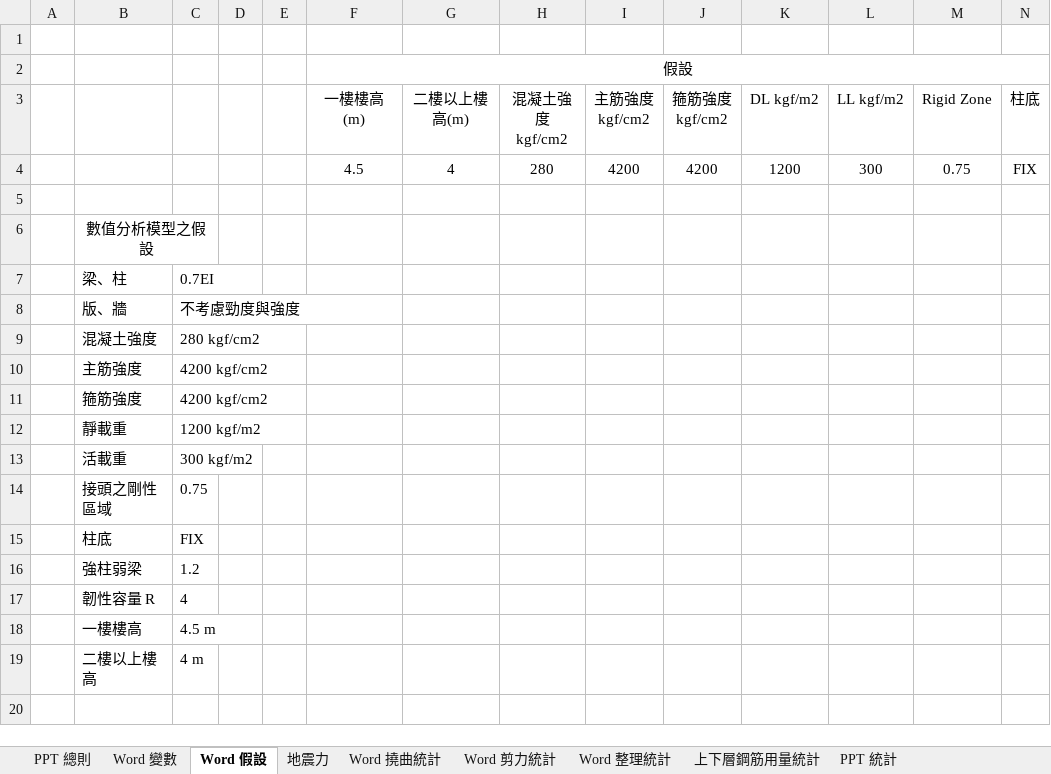
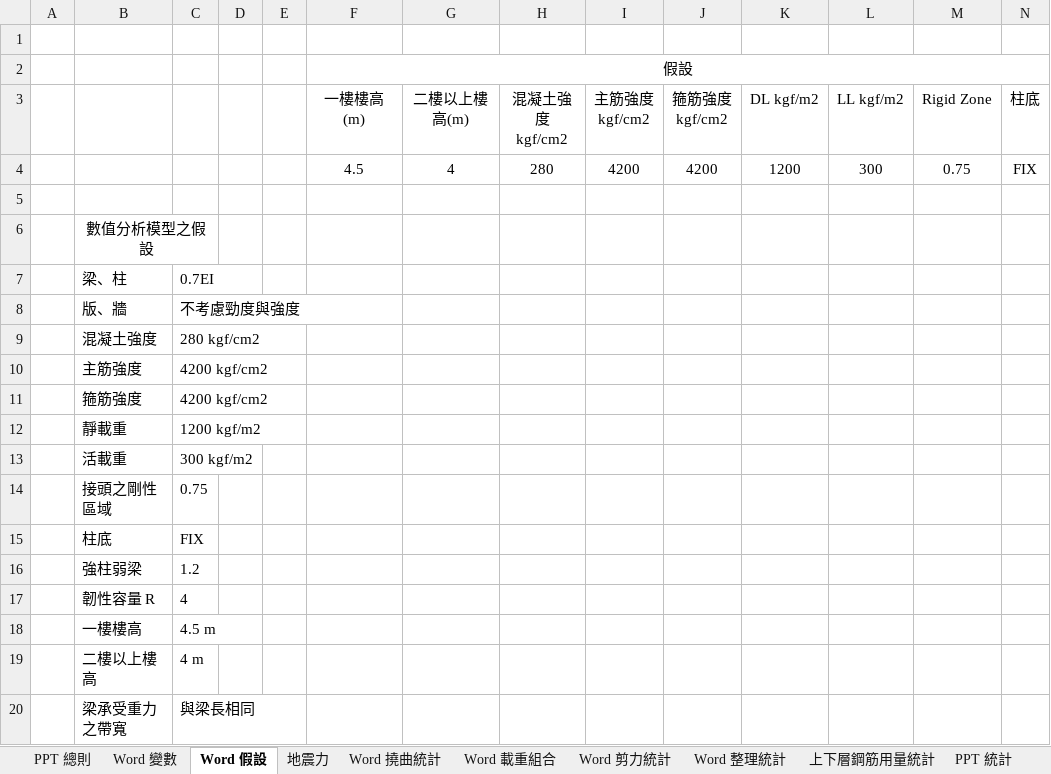
Before and after one commit to skyran1278/thesis, an Excel workbook: Models/00 結構設計變數.xlsx, sheet Word 假設, drawn as a sheet; only a part is shown; values as stored, in another font and other column widths than the file's, no borders; rows hold the shown columns only; the diff names each change by its address in the sheet, - before the commit and + after, or states it on an @@ line.

```diff
--- a/Models/00 結構設計變數.xlsx (sheet Word 假設)
+++ b/Models/00 結構設計變數.xlsx (sheet Word 假設)
+sheet tab: Word 載重組合
+row 20:  | 梁承受重力之帶寬 | 與梁長相同
```
Also changed, not shown: sheet Word 撓曲統計, 2 other files.
